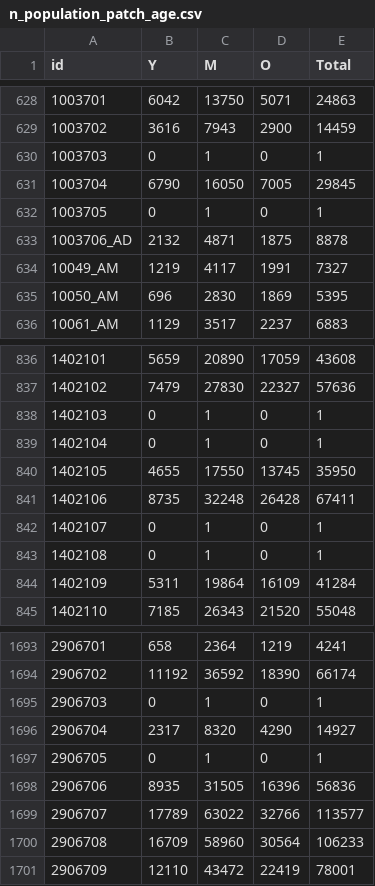
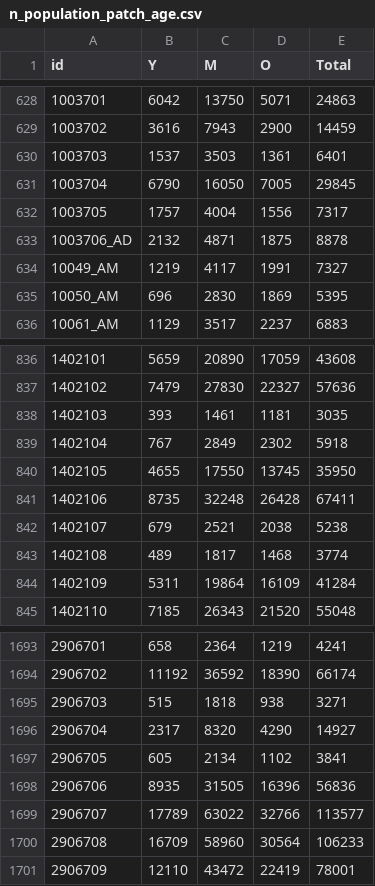
Before and after one commit to PGcastioni/MMCA_with_vaccination, a CSV file: data/n_population_patch_age.csv, drawn as a sheet; only a part is shown, gaps mark what is left out; the diff covers the shown part only.

```diff
--- a/data/n_population_patch_age.csv
+++ b/data/n_population_patch_age.csv
@@ -629,5 +629,5 @@ id,Y,M,O,Total
 1003702,3616,7943,2900,14459
-1003703,0,1,0,1
+1003703,1537,3503,1361,6401
 1003704,6790,16050,7005,29845
-1003705,0,1,0,1
+1003705,1757,4004,1556,7317
 1003706_AD,2132,4871,1875,8878
@@ -837,8 +837,8 @@ id,Y,M,O,Total
 1402102,7479,27830,22327,57636
-1402103,0,1,0,1
-1402104,0,1,0,1
+1402103,393,1461,1181,3035
+1402104,767,2849,2302,5918
 1402105,4655,17550,13745,35950
 1402106,8735,32248,26428,67411
-1402107,0,1,0,1
-1402108,0,1,0,1
+1402107,679,2521,2038,5238
+1402108,489,1817,1468,3774
 1402109,5311,19864,16109,41284
@@ -1694,5 +1694,5 @@ id,Y,M,O,Total
 2906702,11192,36592,18390,66174
-2906703,0,1,0,1
+2906703,515,1818,938,3271
 2906704,2317,8320,4290,14927
-2906705,0,1,0,1
+2906705,605,2134,1102,3841
 2906706,8935,31505,16396,56836
```
Also changed, not shown: 36 edited cells elsewhere in this file, data/S_patch_surface_area.csv, data/patch_to_province.csv, 2 other files.
